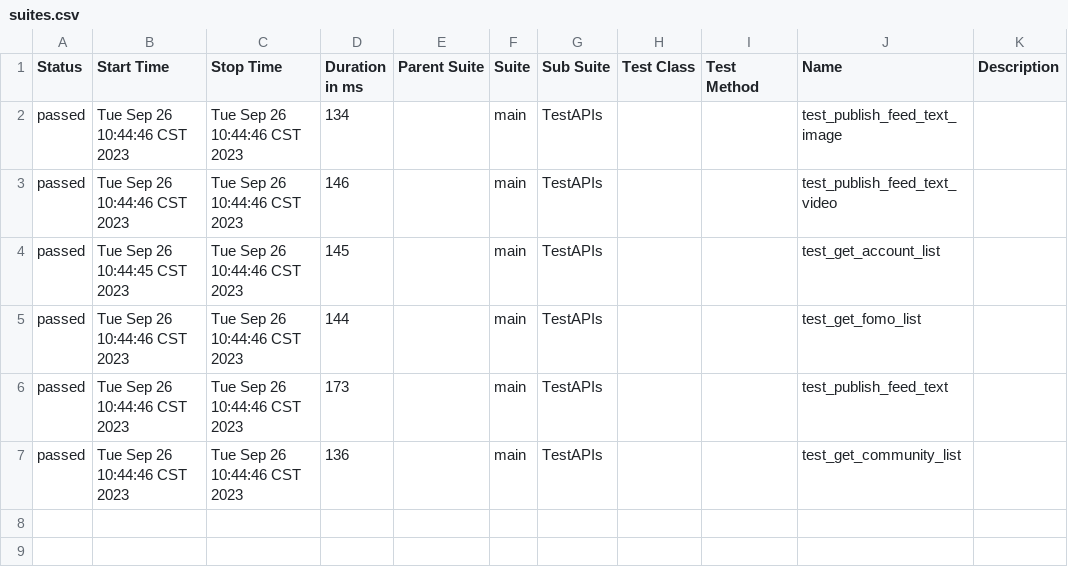
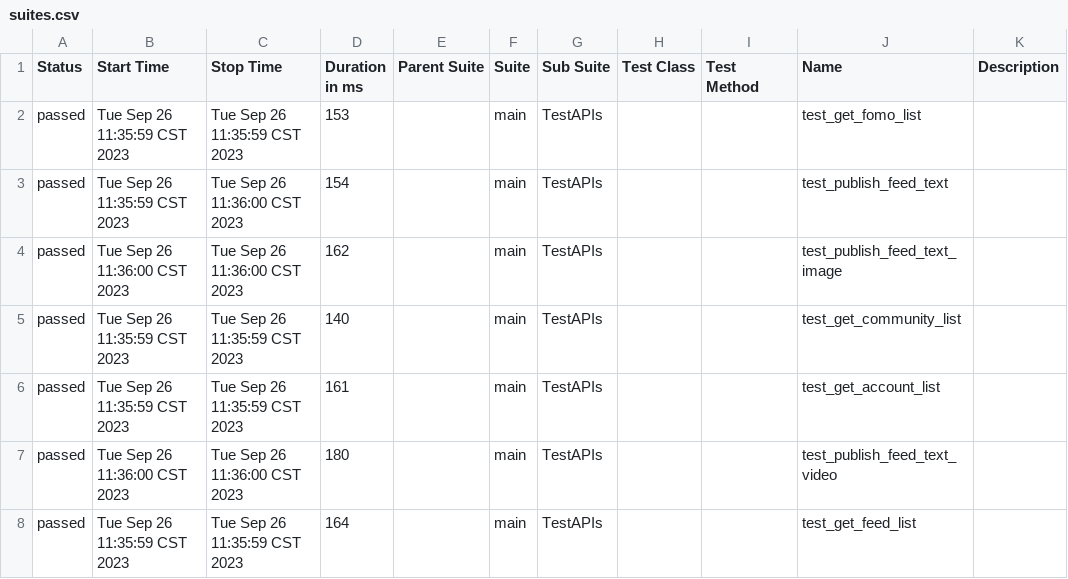
Before and after one commit to chenjunjia1/API, a CSV file: allure-report/data/suites.csv, drawn as a sheet.

Commit message:
new feed List

```diff
--- a/allure-report/data/suites.csv
+++ b/allure-report/data/suites.csv
@@ -1,7 +1,8 @@
 "Status","Start Time","Stop Time","Duration in ms","Parent Suite","Suite","Sub Suite","Test Class","Test Method","Name","Description"
-"passed","Tue Sep 26 10:44:46 CST 2023","Tue Sep 26 10:44:46 CST 2023","134","","main","TestAPIs","","","test_publish_feed_text_image",""
-"passed","Tue Sep 26 10:44:46 CST 2023","Tue Sep 26 10:44:46 CST 2023","146","","main","TestAPIs","","","test_publish_feed_text_video",""
-"passed","Tue Sep 26 10:44:45 CST 2023","Tue Sep 26 10:44:46 CST 2023","145","","main","TestAPIs","","","test_get_account_list",""
-"passed","Tue Sep 26 10:44:46 CST 2023","Tue Sep 26 10:44:46 CST 2023","144","","main","TestAPIs","","","test_get_fomo_list",""
-"passed","Tue Sep 26 10:44:46 CST 2023","Tue Sep 26 10:44:46 CST 2023","173","","main","TestAPIs","","","test_publish_feed_text",""
-"passed","Tue Sep 26 10:44:46 CST 2023","Tue Sep 26 10:44:46 CST 2023","136","","main","TestAPIs","","","test_get_community_list",""
+"passed","Tue Sep 26 11:35:59 CST 2023","Tue Sep 26 11:35:59 CST 2023","153","","main","TestAPIs","","","test_get_fomo_list",""
+"passed","Tue Sep 26 11:35:59 CST 2023","Tue Sep 26 11:36:00 CST 2023","154","","main","TestAPIs","","","test_publish_feed_text",""
+"passed","Tue Sep 26 11:36:00 CST 2023","Tue Sep 26 11:36:00 CST 2023","162","","main","TestAPIs","","","test_publish_feed_text_image",""
+"passed","Tue Sep 26 11:35:59 CST 2023","Tue Sep 26 11:35:59 CST 2023","140","","main","TestAPIs","","","test_get_community_list",""
+"passed","Tue Sep 26 11:35:59 CST 2023","Tue Sep 26 11:35:59 CST 2023","161","","main","TestAPIs","","","test_get_account_list",""
+"passed","Tue Sep 26 11:36:00 CST 2023","Tue Sep 26 11:36:00 CST 2023","180","","main","TestAPIs","","","test_publish_feed_text_video",""
+"passed","Tue Sep 26 11:35:59 CST 2023","Tue Sep 26 11:35:59 CST 2023","164","","main","TestAPIs","","","test_get_feed_list",""
```
Also changed, not shown: allure-report/data/behaviors.csv, 39 other files.
